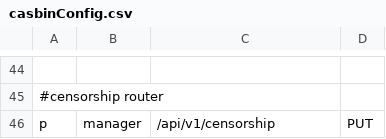
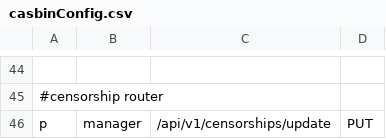
Before and after one commit to huy20222003/ideaswap-server, a CSV file: src/config/casbinConfig/casbinConfig.csv, drawn as a sheet; only a part is shown, gaps mark what is left out; the diff names each change by its address in the sheet, - before the commit and + after, or states it on an @@ line.

Commit message:
add(route): add update censorship route

```diff
--- a/src/config/casbinConfig/casbinConfig.csv
+++ b/src/config/casbinConfig/casbinConfig.csv
-C46: /api/v1/censorship
+C46: /api/v1/censorships/update
```
Also changed, not shown: 5 other files.
